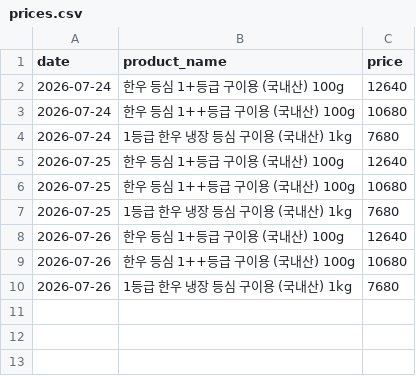
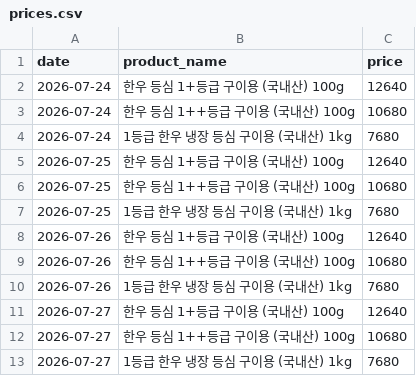
Before and after one commit to pyw31337/beautiful-babbage, a CSV file: history/prices.csv, drawn as a sheet.

```diff
--- a/history/prices.csv
+++ b/history/prices.csv
@@ -10 +10,4 @@ date,product_name,price
 2026-07-26,1등급 한우 냉장 등심 구이용 (국내산) 1kg,7680
+2026-07-27,한우 등심 1+등급 구이용 (국내산) 100g,12640
+2026-07-27,한우 등심 1++등급 구이용 (국내산) 100g,10680
+2026-07-27,1등급 한우 냉장 등심 구이용 (국내산) 1kg,7680
```
Also changed, not shown: 3 other files.
